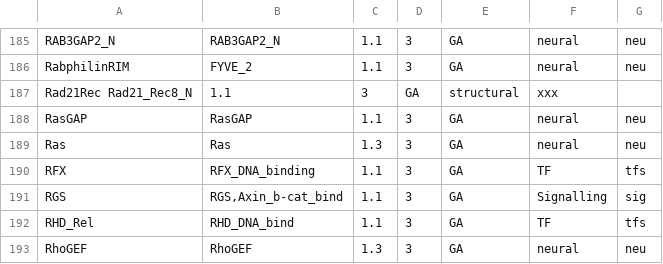
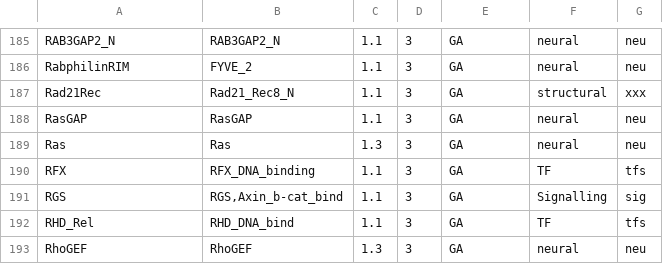
Before and after one commit to zolotarovgl/phylohpc, a CSV file: data/gene_families_searchinfo.csv, drawn as a sheet; only a part is shown, gaps mark what is left out; removed rows and columns are numbered as before the commit, all else as after; the diff names each change by its address in the sheet, - before the commit and + after, or states it on an @@ line.

```diff
--- a/data/gene_families_searchinfo.csv
+++ b/data/gene_families_searchinfo.csv
-row 187: Rad21Rec Rad21_Rec8_N | 1.1 | 3 | GA | structural | xxx
+row 187: Rad21Rec | Rad21_Rec8_N | 1.1 | 3 | GA | structural | xxx
```
Also changed, not shown: 2 other files.
